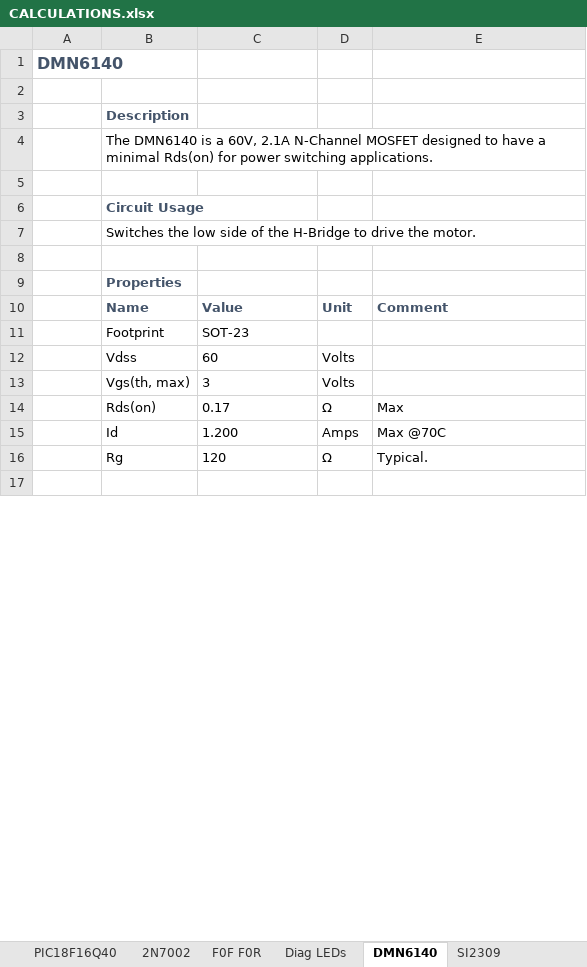
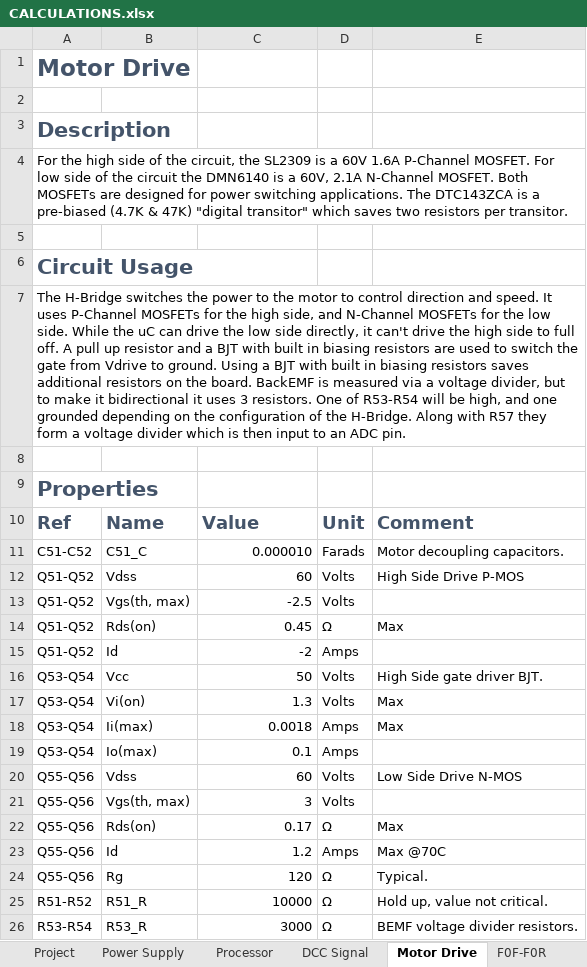
Before and after one commit to bicknell/DCC-Mobile-Decoder, an Excel workbook: hardware/reference/Breadboard-1/CALCULATIONS.xlsx, sheet Motor Drive, drawn as a sheet; only a part is shown; the shorter side is filled out with more unchanged rows; values as stored, in another font and other column widths than the file's, no borders; removed rows and columns are numbered as before the commit, all else as after; the diff covers the shown part only; the diff names each change by its address in the sheet, - before the commit and + after, or states it on an @@ line.

Commit message:
Switched regulator, added "super capacitor" location.
Switched the linear regulator to a SE8633X2-HF which has superior
performance characteristics.  Switched back to 0805 10uF resistors
as a result.  Reworked regulator area, using copper fills to lower
resistance between components per data sheet recomendation.

Added C11, a spot for an electrolytic "super capacitor" of up to 1000uF
to help smooth out input electrical issues.  Moved a few traces to make
space for it.

Updated CALCULATIONS.xlsx to match.  Regenerated .jpg and .pdf.

```diff
--- a/hardware/reference/Breadboard-1/CALCULATIONS.xlsx (sheet Motor Drive)
+++ b/hardware/reference/Breadboard-1/CALCULATIONS.xlsx (sheet Motor Drive)
-sheet tab: PIC18F16Q40
+sheet tab: Processor
-sheet tab: F0F F0R
+sheet tab: F0F-F0R
-sheet tab: DMN6140
+sheet tab: Motor Drive
-sheet tab: SI2309
+sheet tab: Power Supply
+sheet tab: DCC Signal
@@ sheet tab order changed: Project | Power Supply | Processor | DCC Signal | Motor Drive | F0F-F0R @@
-A1: DMN6140
+A1: Motor Drive
@@ A1 text size: larger @@
-row 3:  | Description
-row 4:  | The DMN6140 is a 60V, 2.1A N-Channel MOSFET designed to have a minimal Rds(on) for power switching applications.
+row 3: Description
+row 4: For the high side of the circuit, the SL2309 is a 60V 1.6A P-Channel MOSFET. For low side of the circuit the DMN6140 is a 60V, 2.1A N-Channel MOSFET. Both MOSFETs are designed for power switching applications. The DTC143ZCA is a pre-biased (4.7K & 47K) "digital transitor" which saves two resistors per transitor.
-row 6:  | Circuit Usage
-row 7:  | Switches the low side of the H-Bridge to drive the motor.
+row 6: Circuit Usage
+row 7: The H-Bridge switches the power to the motor to control direction and speed. It uses P-Channel MOSFETs for the high side, and N-Channel MOSFETs for the low side. While the uC can drive the low side directly, it can't drive the high side to full off. A pull up resistor and a BJT with built in biasing resistors are used to switch the gate from Vdrive to ground. Using a BJT with built in biasing resistors saves additional resistors on the board. BackEMF is measured via a voltage divider, but to make it bidirectional it uses 3 resistors. One of R53-R54 will be high, and one grounded depending on the configuration of the H-Bridge. Along with R57 they form a voltage divider which is then input to an ADC pin.
-row 9:  | Properties
+row 9: Properties
-A10: (empty)
+A10: Ref
@@ B10:E10 text size: larger @@
-row 11:  | Footprint | SOT-23
+row 11: C51-C52 | C51_C | 0.000010 | Farads | Motor decoupling capacitors.
-A12: (empty)
+A12: Q51-Q52
-C12 alignment: left
+C12 alignment: right
-E12: (empty)
+E12: High Side Drive P-MOS
+row 13: Q51-Q52 | Vgs(th, max) | -2.5 | Volts
+row 14: Q51-Q52 | Rds(on) | 0.45 | Ω | Max
+row 15: Q51-Q52 | Id | -2 | Amps
+row 16: Q53-Q54 | Vcc | 50 | Volts | High Side gate driver BJT.
+row 17: Q53-Q54 | Vi(on) | 1.3 | Volts | Max
+row 18: Q53-Q54 | Ii(max) | 0.0018 | Amps | Max
+row 19: Q53-Q54 | Io(max) | 0.1 | Amps
+row 20: Q55-Q56 | Vdss | 60 | Volts | Low Side Drive N-MOS
-A21:A24: (empty)
+A21:A24: Q55-Q56
-C21:C24 alignment: left
+C21:C24 alignment: right
-C23: 1.200
+C23: 1.2
+row 25: R51-R52 | R51_R | 10000 | Ω | Hold up, value not critical.
+row 26: R53-R54 | R53_R | 3000 | Ω | BEMF voltage divider resistors.
```
Also changed, not shown: 32 added rows, 8 removed rows, 11 edited cells and cell formats elsewhere in this sheet, sheet Processor, sheet Diag LEDs, sheet F0F-F0R, sheet Dummy Load, sheet Function Outputs, sheet Project, other sheet tabs, formulas that keep their value, 5 other files.
